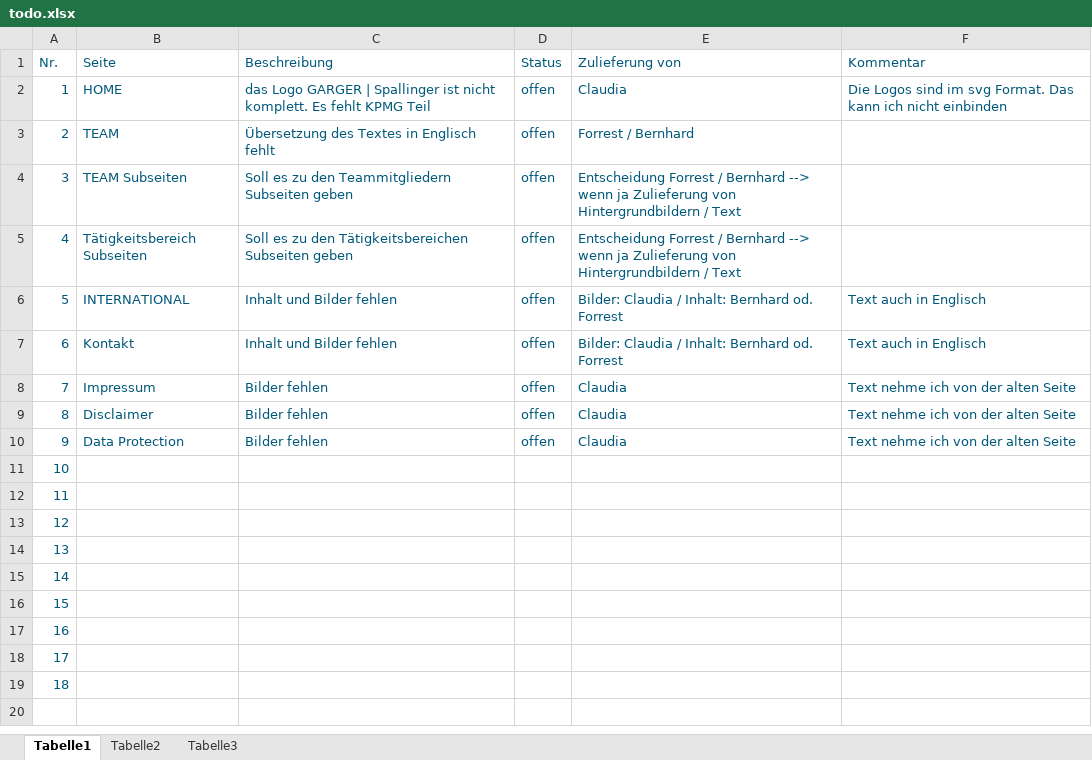
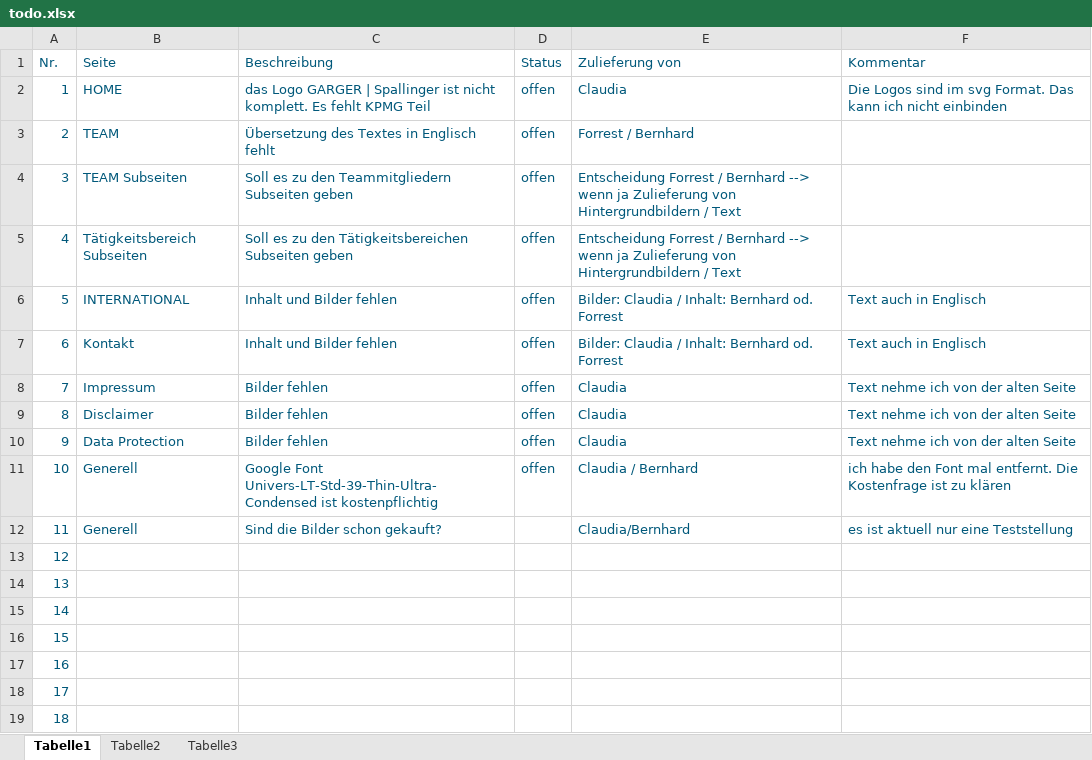
Before and after one commit to herbertbla/gsplegalAngular7, an Excel workbook: todo.xlsx, sheet Tabelle1, drawn as a sheet; values as stored, in another font and other column widths than the file's, no borders; the diff names each change by its address in the sheet, - before the commit and + after, or states it on an @@ line.

Commit message:
bilder

```diff
--- a/todo.xlsx (sheet Tabelle1)
+++ b/todo.xlsx (sheet Tabelle1)
-B11:B12 (Seite): (empty)
+B11:B12 (Seite): Generell
-C11 (Beschreibung): (empty)
+C11 (Beschreibung): Google Font Univers-LT-Std-39-Thin-Ultra-Condensed ist kostenpflichtig
-D11 (Status): (empty)
+D11 (Status): offen
-E11 (Zulieferung von): (empty)
+E11 (Zulieferung von): Claudia / Bernhard
-F11 (Kommentar): (empty)
+F11 (Kommentar): ich habe den Font mal entfernt. Die Kostenfrage ist zu klären
-C12 (Beschreibung): (empty)
+C12 (Beschreibung): Sind die Bilder schon gekauft?
-E12 (Zulieferung von): (empty)
+E12 (Zulieferung von): Claudia/Bernhard
-F12 (Kommentar): (empty)
+F12 (Kommentar): es ist aktuell nur eine Teststellung
```
Also changed, not shown: 10 other files.
